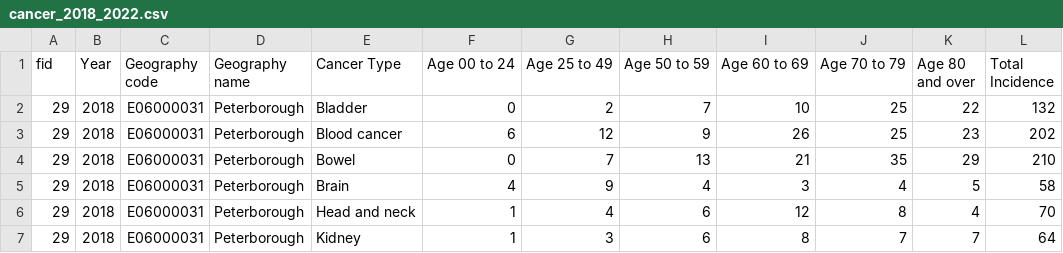
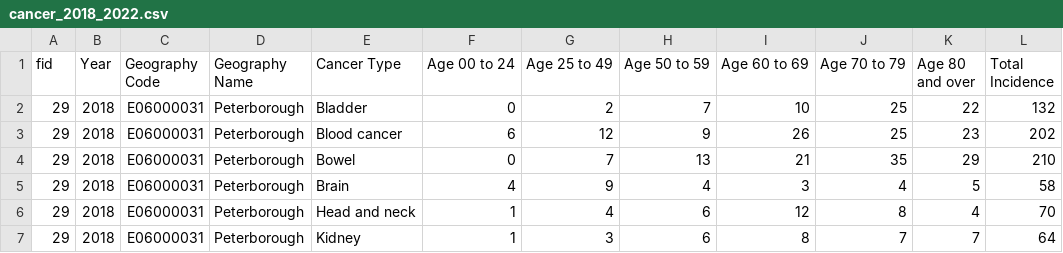
Before and after one commit to dvouna/geospatial_analytical_dashboard, a CSV file: data/cancer_2018_2022.csv, drawn as a sheet; only a part is shown; the diff names each change by its address in the sheet, - before the commit and + after, or states it on an @@ line.

```diff
--- a/data/cancer_2018_2022.csv
+++ b/data/cancer_2018_2022.csv
-C1: Geography code
+C1: Geography Code
-D1: Geography name
+D1: Geography Name
```
Also changed, not shown: data/population_detail.csv, 16 other files.
